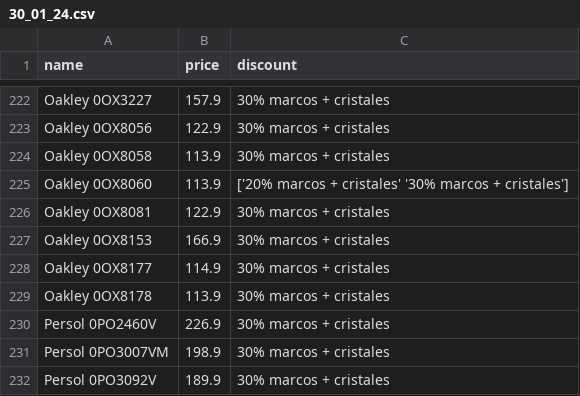
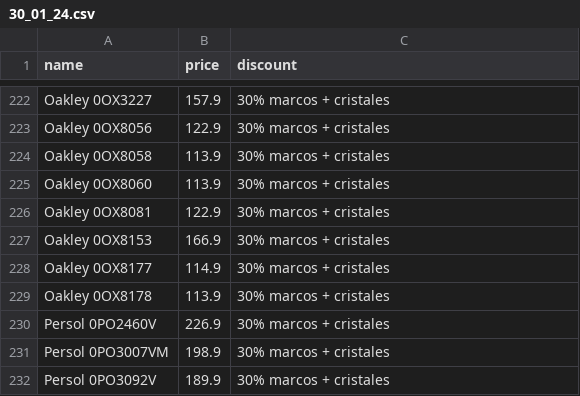
Before and after one commit to clementesepulveda/ryk_scraper, a CSV file: daily/30_01_24.csv, drawn as a sheet; only a part is shown, gaps mark what is left out.

```diff
--- a/daily/30_01_24.csv
+++ b/daily/30_01_24.csv
@@ -224,3 +224,3 @@ Oakley 0OX8056,122.9,30% marcos + cristales
 Oakley 0OX8058,113.9,30% marcos + cristales
-Oakley 0OX8060,113.9,['20% marcos + cristales' '30% marcos + cristales']
+Oakley 0OX8060,113.9,30% marcos + cristales
 Oakley 0OX8081,122.9,30% marcos + cristales
```
Also changed, not shown: 1 other file.
